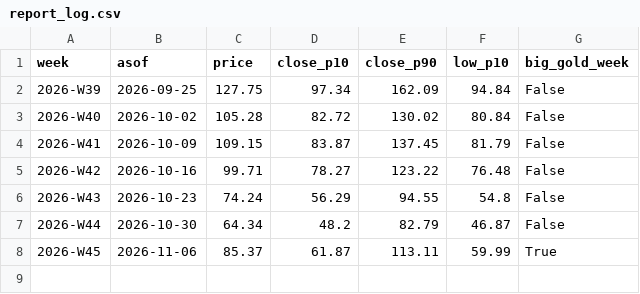
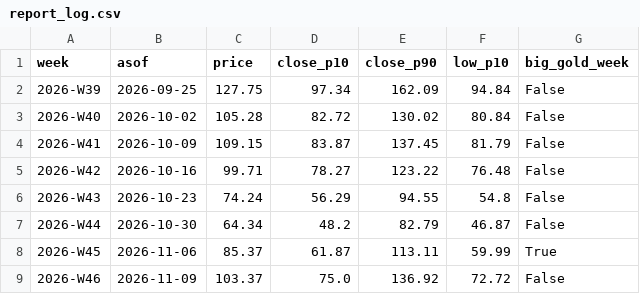
Before and after one commit to royrahal7/gdxu-report, a CSV file: report_log.csv, drawn as a sheet; the diff names each change by its address in the sheet, - before the commit and + after, or states it on an @@ line.

```diff
--- a/report_log.csv
+++ b/report_log.csv
+row 9: 2026-W46 | 2026-11-09 | 103.37 | 75.0 | 136.92 | 72.72 | False
```
Also changed, not shown: daily_log.csv, levels_log.csv, 1 other file.
